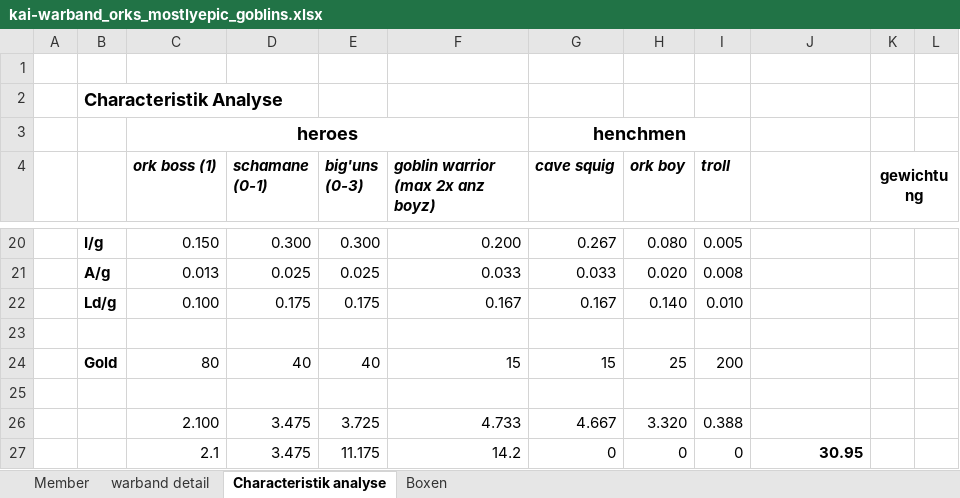
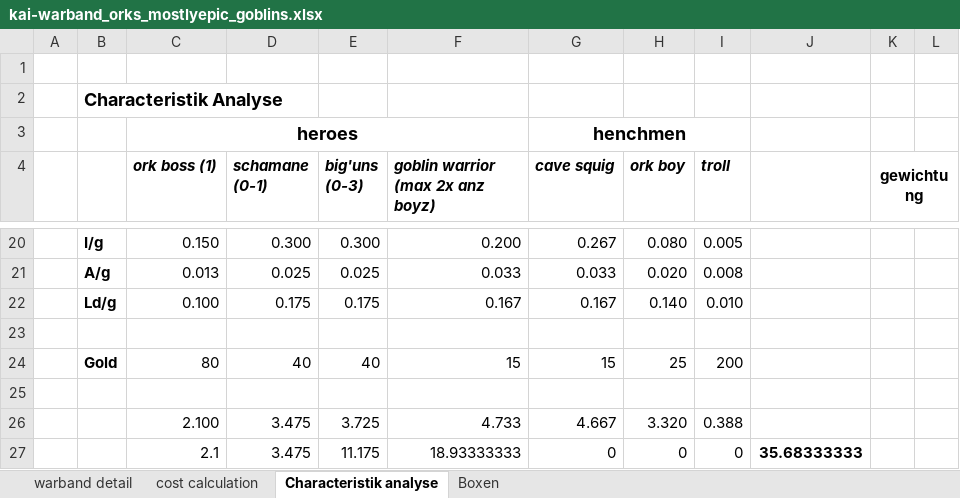
Before and after one commit to Labernator/Mordheim, an Excel workbook: kai/kai-warband_orks_mostlyepic_goblins.xlsx, sheet Characteristik analyse, drawn as a sheet; only a part is shown, gaps mark what is left out; values as stored, in another font and other column widths than the file's, no borders; conditional formats not drawn; the diff names each change by its address in the sheet, - before the commit and + after, or states it on an @@ line.

Commit message:
ork warband fixes.

```diff
--- a/kai/kai-warband_orks_mostlyepic_goblins.xlsx (sheet Characteristik analyse)
+++ b/kai/kai-warband_orks_mostlyepic_goblins.xlsx (sheet Characteristik analyse)
-sheet tab: Member
+sheet tab: cost calculation
@@ sheet tab order changed: warband detail | cost calculation | Characteristik analyse | Boxen @@
-F27 (goblin warrior (max 2x anz boyz)): 14.2
+F27 (goblin warrior (max 2x anz boyz)): 18.93333333
-J27: 30.95
+J27: 35.68333333
```
Also changed, not shown: sheet warband detail, sheet cost calculation, sheet Boxen, formulas that keep their value, 1 other file.
